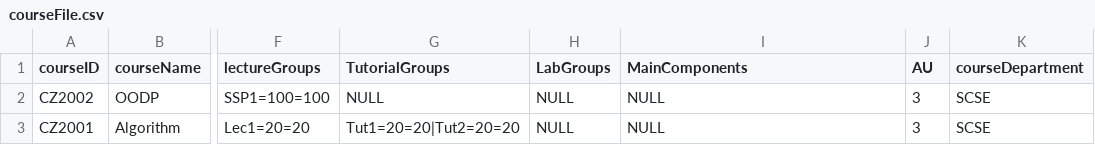
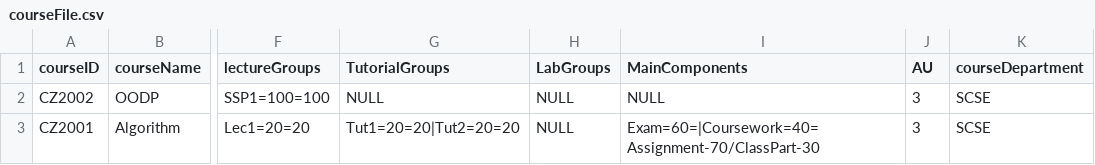
Before and after one commit to ERICCYS/CZ2002-SCRAME-Application, a CSV file: CZ2002-SCRAME-Application/data/courseFile.csv, drawn as a sheet; only a part is shown, gaps mark what is left out; the diff names each change by its address in the sheet, - before the commit and + after, or states it on an @@ line.

```diff
--- a/CZ2002-SCRAME-Application/data/courseFile.csv
+++ b/CZ2002-SCRAME-Application/data/courseFile.csv
-I3 (MainComponents): NULL
+I3 (MainComponents): Exam=60=|Coursework=40=Assignment-70/ClassPart-30
```
Also changed, not shown: CZ2002-SCRAME-Application/data/studentFile.csv, 1 other file.
